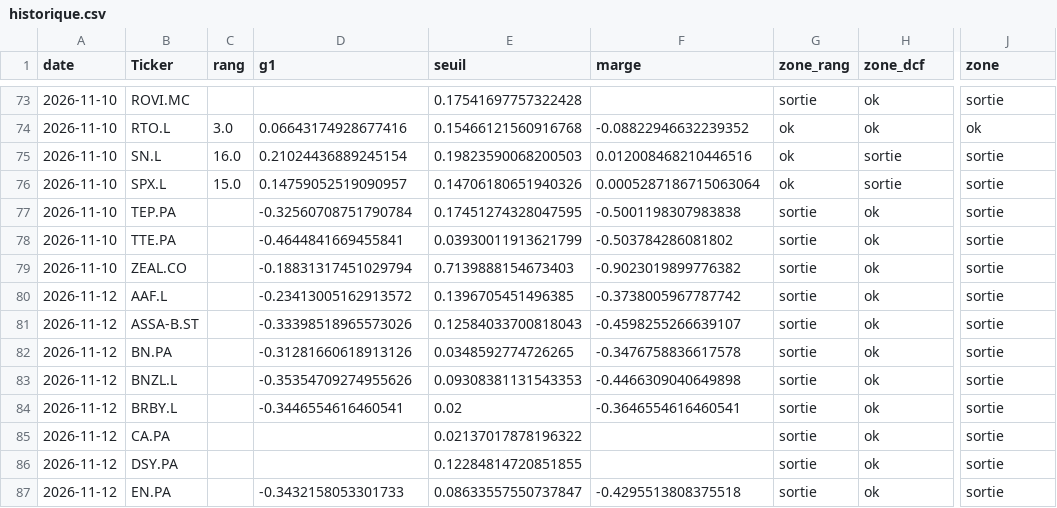
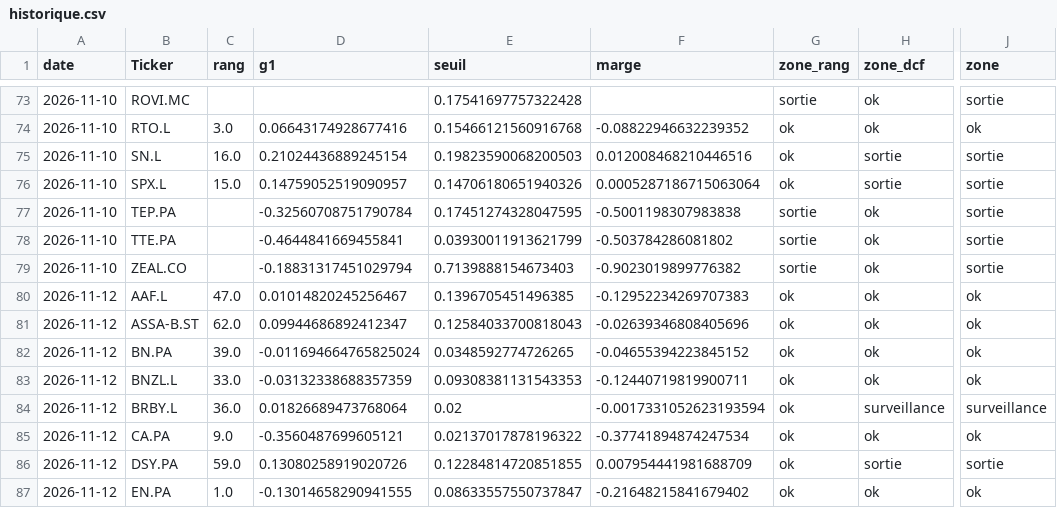
Before and after one commit to jadghannam/Polaris-Suivi, a CSV file: data/historique.csv, drawn as a sheet; only a part is shown, gaps mark what is left out; the diff covers the shown part only; the diff names each change by its address in the sheet, - before the commit and + after, or states it on an @@ line.

```diff
--- a/data/historique.csv
+++ b/data/historique.csv
-C80 (rang): (empty)
+C80 (rang): 47.0
-D80 (g1): -0.23413005162913572
+D80 (g1): 0.01014820245256467
-F80 (marge): -0.3738005967787742
+F80 (marge): -0.12952234269707383
-G80:G87 (zone_rang): sortie
+G80:G87 (zone_rang): ok
-J80:J83 (zone): sortie
+J80:J83 (zone): ok
-C81 (rang): (empty)
+C81 (rang): 62.0
-D81 (g1): -0.33398518965573026
+D81 (g1): 0.09944686892412347
-F81 (marge): -0.4598255266639107
+F81 (marge): -0.02639346808405696
-C82 (rang): (empty)
+C82 (rang): 39.0
-D82 (g1): -0.31281660618913126
+D82 (g1): -0.011694664765825024
-F82 (marge): -0.3476758836617578
+F82 (marge): -0.04655394223845152
-C83 (rang): (empty)
+C83 (rang): 33.0
-D83 (g1): -0.35354709274955626
+D83 (g1): -0.03132338688357359
-F83 (marge): -0.4466309040649898
+F83 (marge): -0.12440719819900711
-C84 (rang): (empty)
+C84 (rang): 36.0
-D84 (g1): -0.3446554616460541
+D84 (g1): 0.01826689473768064
-F84 (marge): -0.3646554616460541
+F84 (marge): -0.0017331052623193594
-H84 (zone_dcf): ok
+H84 (zone_dcf): surveillance
-J84 (zone): sortie
+J84 (zone): surveillance
-C85 (rang): (empty)
+C85 (rang): 9.0
-D85 (g1): (empty)
+D85 (g1): -0.3560487699605121
-F85 (marge): (empty)
+F85 (marge): -0.37741894874247534
-J85 (zone): sortie
+J85 (zone): ok
-C86 (rang): (empty)
+C86 (rang): 59.0
-D86 (g1): (empty)
+D86 (g1): 0.13080258919020726
-F86 (marge): (empty)
+F86 (marge): 0.007954441981688709
-H86 (zone_dcf): ok
+H86 (zone_dcf): sortie
-C87 (rang): (empty)
+C87 (rang): 1.0
-D87 (g1): -0.3432158053301733
+D87 (g1): -0.13014658290941555
-F87 (marge): -0.4295513808375518
+F87 (marge): -0.21648215841679402
-J87 (zone): sortie
+J87 (zone): ok
```
Also changed, not shown: 90 edited cells elsewhere in this file, data/cours.csv, 1 other file.
